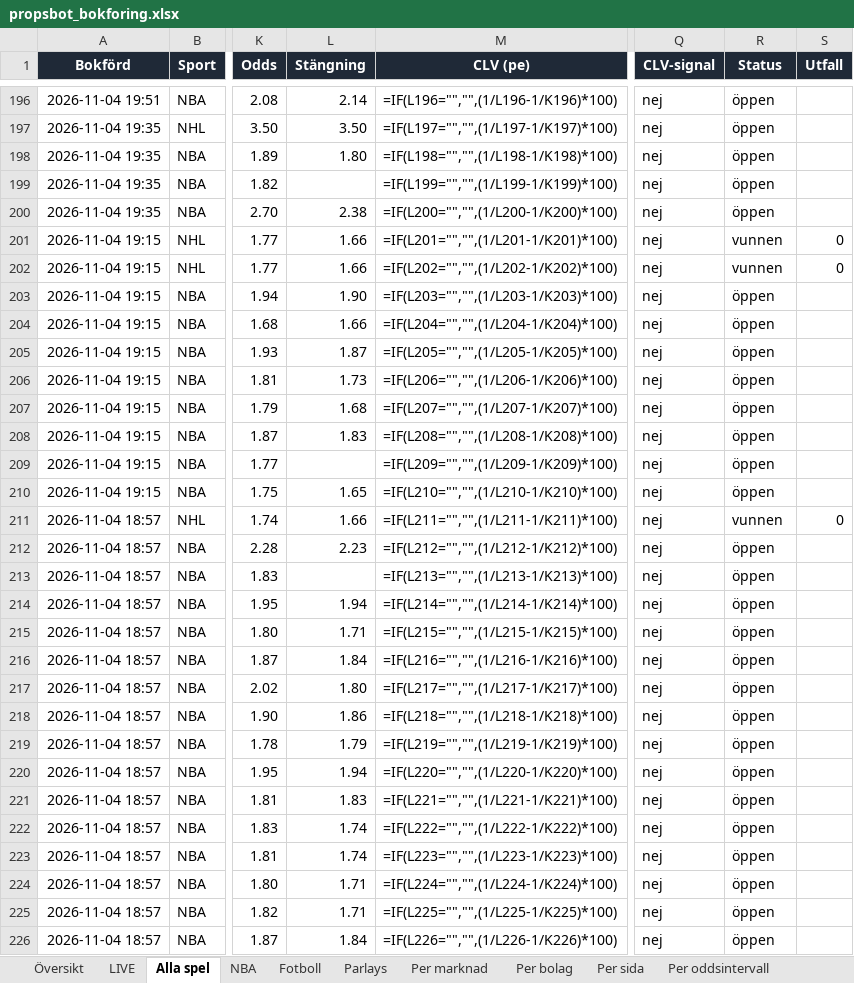
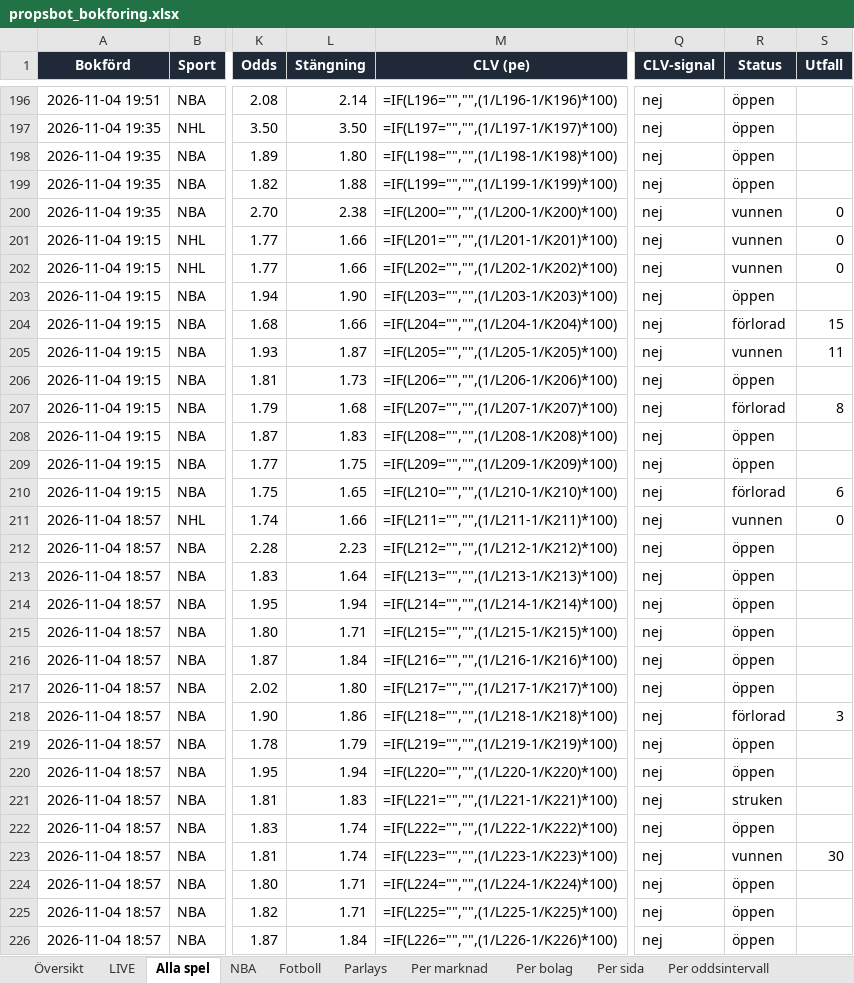
Before and after one commit to FatFockFrank888/propsbot, an Excel workbook: site/propsbot_bokforing.xlsx, sheet Alla spel, drawn as a sheet; only a part is shown, gaps mark what is left out; values as stored, in another font and other column widths than the file's, no borders; formulas without a stored value are shown as written; conditional formats and table styles not drawn; the diff covers the shown part only; the diff names each change by its address in the sheet, - before the commit and + after, or states it on an @@ line.

```diff
--- a/site/propsbot_bokforing.xlsx (sheet Alla spel)
+++ b/site/propsbot_bokforing.xlsx (sheet Alla spel)
-L199 (Stängning): (empty)
+L199 (Stängning): 1.88
-R200 (Status): öppen
+R200 (Status): vunnen
-S200 (Utfall): (empty)
+S200 (Utfall): 0
-R204 (Status): öppen
+R204 (Status): förlorad
-S204 (Utfall): (empty)
+S204 (Utfall): 15
-R205 (Status): öppen
+R205 (Status): vunnen
-S205 (Utfall): (empty)
+S205 (Utfall): 11
-R207 (Status): öppen
+R207 (Status): förlorad
-S207 (Utfall): (empty)
+S207 (Utfall): 8
-L209 (Stängning): (empty)
+L209 (Stängning): 1.75
-R210 (Status): öppen
+R210 (Status): förlorad
-S210 (Utfall): (empty)
+S210 (Utfall): 6
-L213 (Stängning): (empty)
+L213 (Stängning): 1.64
-R218 (Status): öppen
+R218 (Status): förlorad
-S218 (Utfall): (empty)
+S218 (Utfall): 3
-R221 (Status): öppen
+R221 (Status): struken
-R223 (Status): öppen
+R223 (Status): vunnen
-S223 (Utfall): (empty)
+S223 (Utfall): 30
```
Also changed, not shown: 143 edited cells elsewhere in this sheet, sheet NBA, sheet Parlays, sheet Översikt, sheet LIVE, 18 other files.
